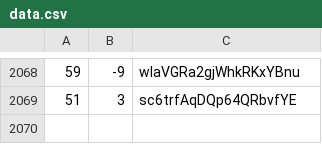
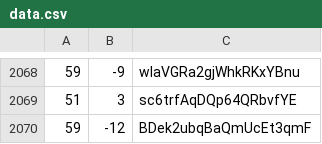
Before and after one commit to martinjc/action-and-map, a CSV file: web/data/data.csv, drawn as a sheet; only a part is shown, gaps mark what is left out; the diff names each change by its address in the sheet, - before the commit and + after, or states it on an @@ line.

Commit message:
update

```diff
--- a/web/data/data.csv
+++ b/web/data/data.csv
+row 2070: 59 | -12 | BDek2ubqBaQmUcEt3qmF
```
